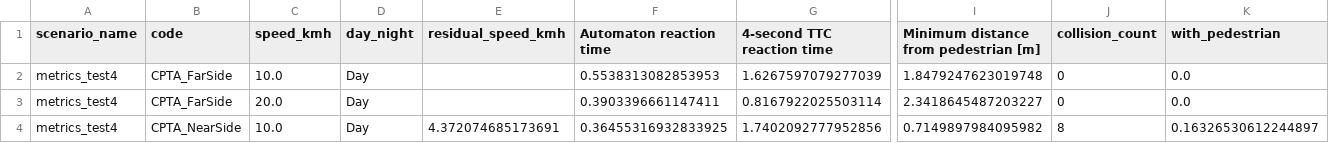
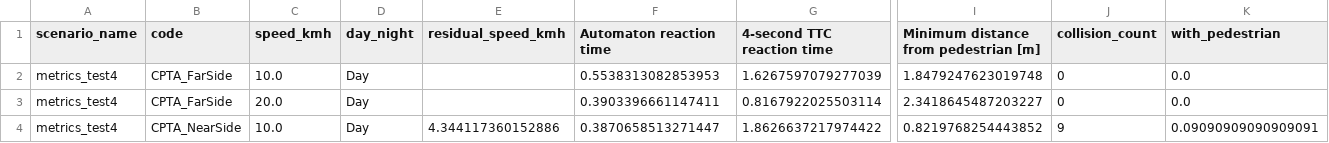
Before and after one commit to LBacchiani/formal-pedestrian-protection, a CSV file: carla-pedestrian-protection-system/results4/aggregated_metrics.csv, drawn as a sheet; only a part is shown, gaps mark what is left out; removed rows and columns are numbered as before the commit, all else as after; rows hold the shown columns only; the diff names each change by its address in the sheet, - before the commit and + after, or states it on an @@ line.

Commit message:
Go on fix metrics

```diff
--- a/carla-pedestrian-protection-system/results4/aggregated_metrics.csv
+++ b/carla-pedestrian-protection-system/results4/aggregated_metrics.csv
-row 4: metrics_test4 | CPTA_NearSide | 10.0 | Day | 4.372074685173691 | 0.36455316932833925 | 1.7402092777952856 | 0.7149897984095982 | 8 | 0.16326530612244897
+row 4: metrics_test4 | CPTA_NearSide | 10.0 | Day | 4.344117360152886 | 0.3870658513271447 | 1.8626637217974422 | 0.8219768254443852 | 9 | 0.09090909090909091
```
Also changed, not shown: 8 other files.
